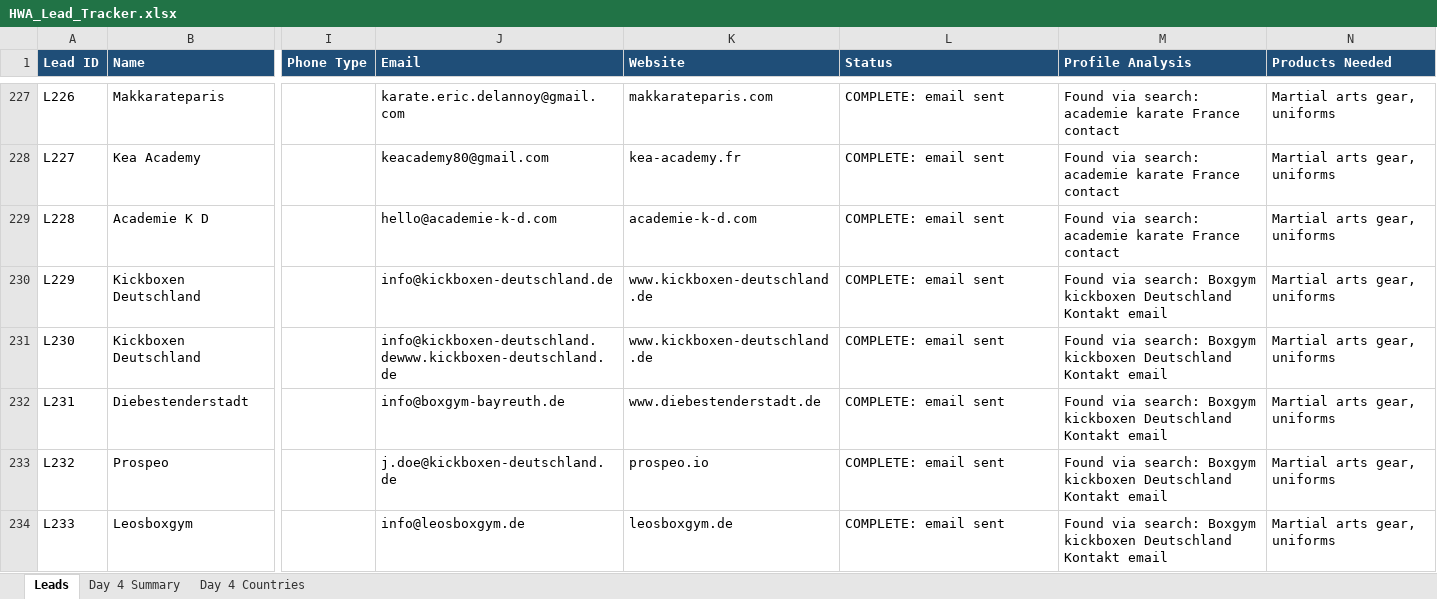
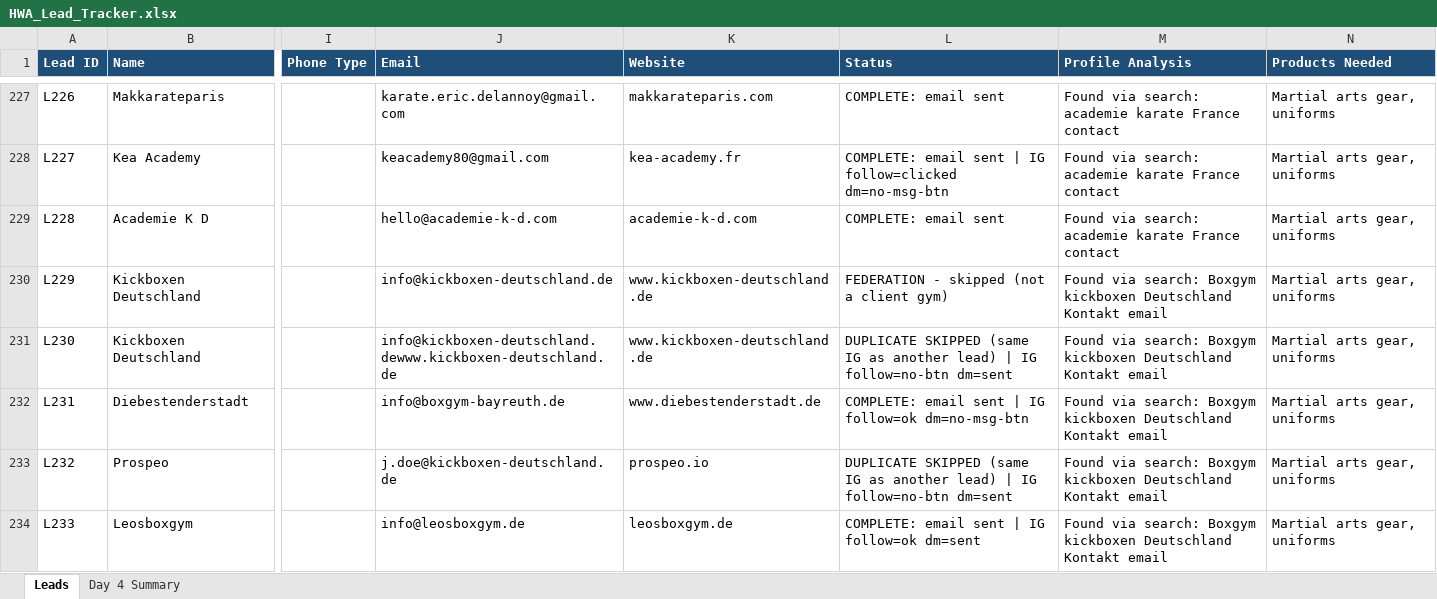
Before and after one commit to hsnwarriorapparel-dot/hsn-business, an Excel workbook: HWA_Lead_Tracker.xlsx, sheet Leads, drawn as a sheet; only a part is shown, gaps mark what is left out; values as stored, in another font and other column widths than the file's, no borders; the diff covers the shown part only; the diff names each change by its address in the sheet, - before the commit and + after, or states it on an @@ line.

Commit message:
Day 4 IG batch COMPLETE: 108 IG DMs sent, 116 follows, all 200 leads contacted via email+IG. Dedupe fix applied mid-run.

```diff
--- a/HWA_Lead_Tracker.xlsx (sheet Leads)
+++ b/HWA_Lead_Tracker.xlsx (sheet Leads)
-sheet tab: Day 4 Countries
-L228 (Status): COMPLETE: email sent
+L228 (Status): COMPLETE: email sent | IG follow=clicked dm=no-msg-btn
-L230 (Status): COMPLETE: email sent
+L230 (Status): FEDERATION - skipped (not a client gym)
-L231 (Status): COMPLETE: email sent
+L231 (Status): DUPLICATE SKIPPED (same IG as another lead) | IG follow=no-btn dm=sent
-L232 (Status): COMPLETE: email sent
+L232 (Status): COMPLETE: email sent | IG follow=ok dm=no-msg-btn
-L233 (Status): COMPLETE: email sent
+L233 (Status): DUPLICATE SKIPPED (same IG as another lead) | IG follow=no-btn dm=sent
-L234 (Status): COMPLETE: email sent
+L234 (Status): COMPLETE: email sent | IG follow=ok dm=sent
```
Also changed, not shown: 139 edited cells elsewhere in this sheet, sheet Day 4 Summary, 1 other file.
